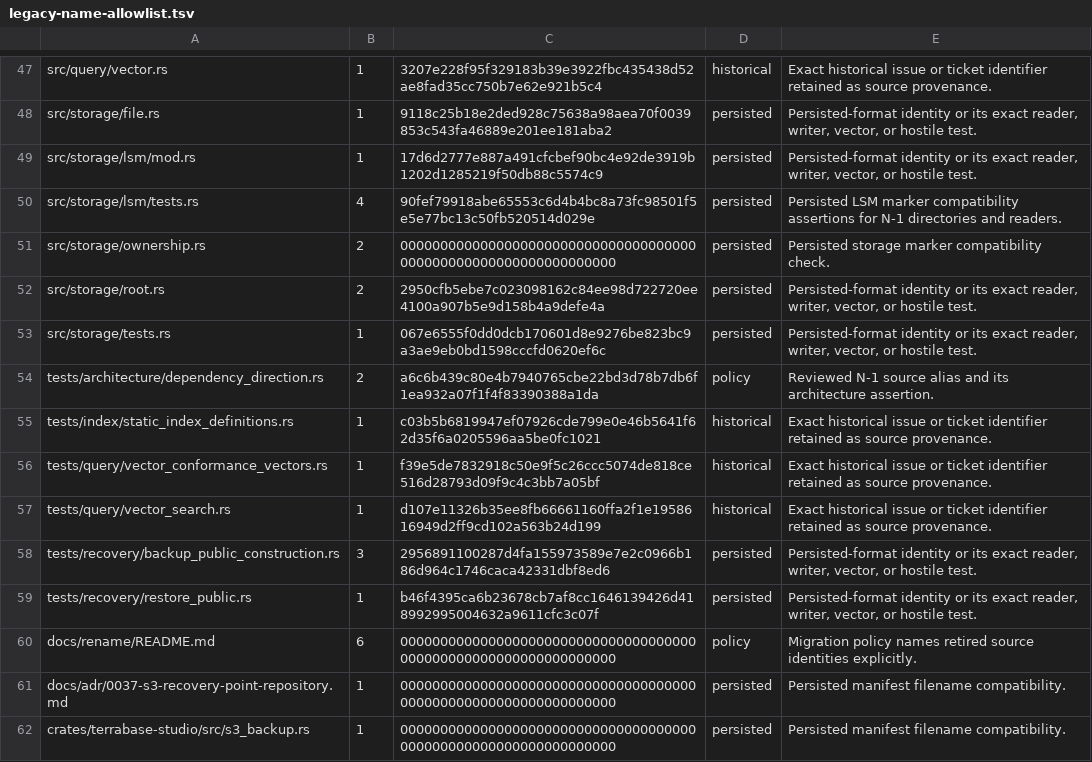
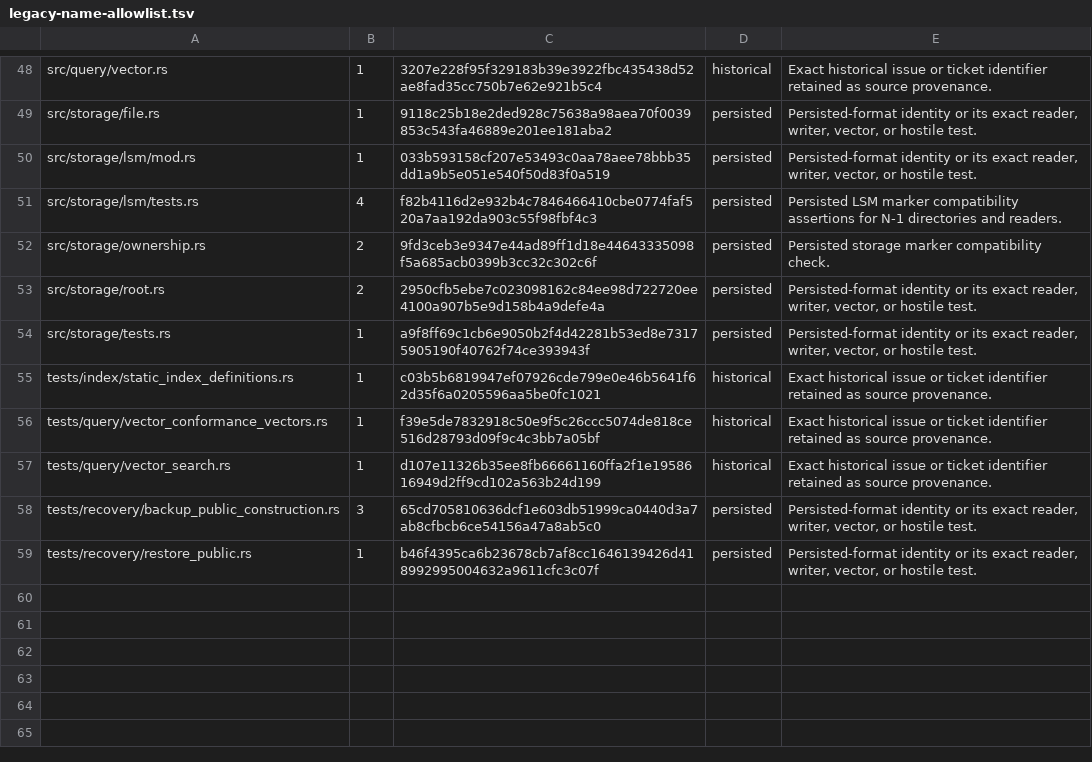
Before and after one commit to TerraScale/terrascale, a TSV file: benchmark/docs/rename/legacy-name-allowlist.tsv, drawn as a sheet; only a part is shown, gaps mark what is left out; the diff covers the shown part only.

```diff
--- a/benchmark/docs/rename/legacy-name-allowlist.tsv
+++ b/benchmark/docs/rename/legacy-name-allowlist.tsv
@@ -48,8 +49,7 @@ src/query/vector.rs	1	3207e228f95f329183b39e3922fbc435438d52ae8fad35cc750b7e62e9
 src/storage/file.rs	1	9118c25b18e2ded928c75638a98aea70f0039853c543fa46889e201ee181aba2	persisted	Persisted-format identity or its exact reader, writer, vector, or hostile test.
-src/storage/lsm/mod.rs	1	17d6d2777e887a491cfcbef90bc4e92de3919b1202d1285219f50db88c5574c9	persisted	Persisted-format identity or its exact reader, writer, vector, or hostile test.
-src/storage/lsm/tests.rs	4	90fef79918abe65553c6d4b4bc8a73fc98501f5e5e77bc13c50fb520514d029e	persisted	Persisted LSM marker compatibility assertions for N-1 directories and readers.
-src/storage/ownership.rs	2	0000000000000000000000000000000000000000000000000000000000000000	persisted	Persisted storage marker compatibility check.
+src/storage/lsm/mod.rs	1	033b593158cf207e53493c0aa78aee78bbb35dd1a9b5e051e540f50d83f0a519	persisted	Persisted-format identity or its exact reader, writer, vector, or hostile test.
+src/storage/lsm/tests.rs	4	f82b4116d2e932b4c7846466410cbe0774faf520a7aa192da903c55f98fbf4c3	persisted	Persisted LSM marker compatibility assertions for N-1 directories and readers.
+src/storage/ownership.rs	2	9fd3ceb3e9347e44ad89ff1d18e44643335098f5a685acb0399b3cc32c302c6f	persisted	Persisted storage marker compatibility check.
 src/storage/root.rs	2	2950cfb5ebe7c023098162c84ee98d722720ee4100a907b5e9d158b4a9defe4a	persisted	Persisted-format identity or its exact reader, writer, vector, or hostile test.
-src/storage/tests.rs	1	067e6555f0dd0dcb170601d8e9276be823bc9a3ae9eb0bd1598cccfd0620ef6c	persisted	Persisted-format identity or its exact reader, writer, vector, or hostile test.
-tests/architecture/dependency_direction.rs	2	a6c6b439c80e4b7940765cbe22bd3d78b7db6f1ea932a07f1f4f83390388a1da	policy	Reviewed N-1 source alias and its architecture assertion.
+src/storage/tests.rs	1	a9f8ff69c1cb6e9050b2f4d42281b53ed8e73175905190f40762f74ce393943f	persisted	Persisted-format identity or its exact reader, writer, vector, or hostile test.
 tests/index/static_index_definitions.rs	1	c03b5b6819947ef07926cde799e0e46b5641f62d35f6a0205596aa5be0fc1021	historical	Exact historical issue or ticket identifier retained as source provenance.
@@ -57,6 +57,3 @@ tests/query/vector_conformance_vectors.rs	1	f39e5de7832918c50e9f5c26ccc5074de818
 tests/query/vector_search.rs	1	d107e11326b35ee8fb66661160ffa2f1e1958616949d2ff9cd102a563b24d199	historical	Exact historical issue or ticket identifier retained as source provenance.
-tests/recovery/backup_public_construction.rs	3	2956891100287d4fa155973589e7e2c0966b186d964c1746caca42331dbf8ed6	persisted	Persisted-format identity or its exact reader, writer, vector, or hostile test.
+tests/recovery/backup_public_construction.rs	3	65cd705810636dcf1e603db51999ca0440d3a7ab8cfbcb6ce54156a47a8ab5c0	persisted	Persisted-format identity or its exact reader, writer, vector, or hostile test.
 tests/recovery/restore_public.rs	1	b46f4395ca6b23678cb7af8cc1646139426d418992995004632a9611cfc3c07f	persisted	Persisted-format identity or its exact reader, writer, vector, or hostile test.
-docs/rename/README.md	6	0000000000000000000000000000000000000000000000000000000000000000	policy	Migration policy names retired source identities explicitly.
-docs/adr/0037-s3-recovery-point-repository.md	1	0000000000000000000000000000000000000000000000000000000000000000	persisted	Persisted manifest filename compatibility.
-crates/terrabase-studio/src/s3_backup.rs	1	0000000000000000000000000000000000000000000000000000000000000000	persisted	Persisted manifest filename compatibility.
```
Also changed, not shown: 3 added rows, 2 removed rows and 20 edited cells elsewhere in this file, 19 other files.
